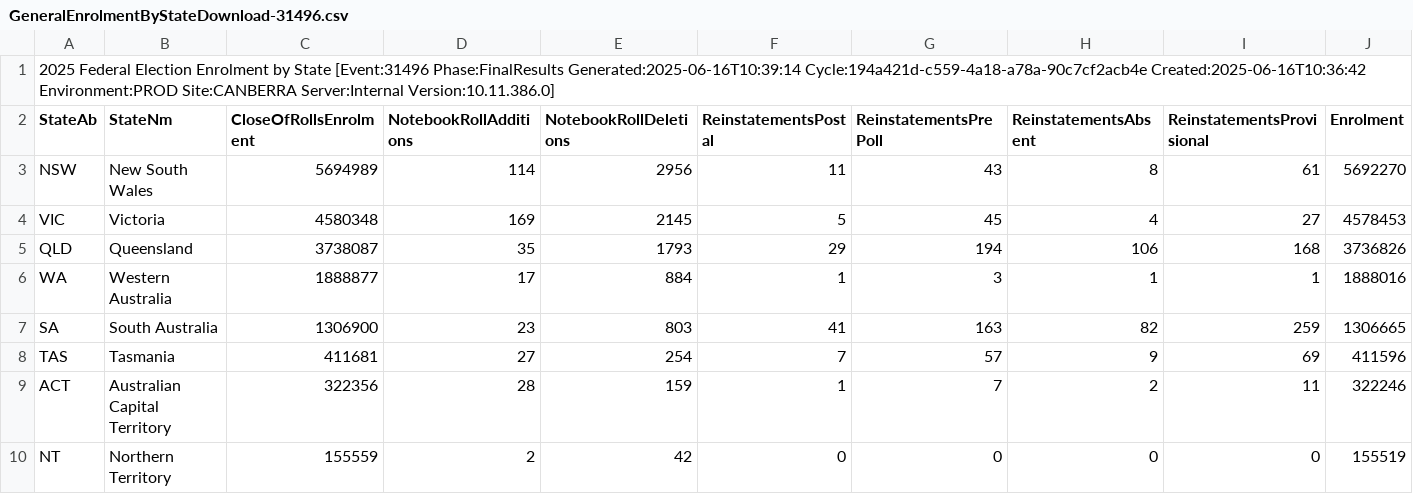
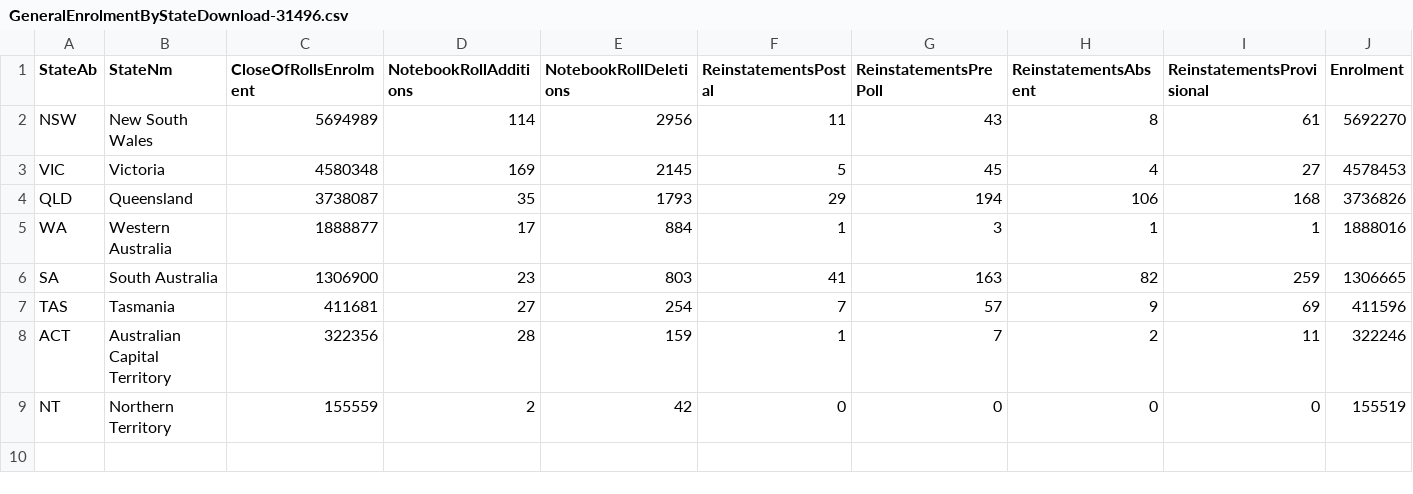
Before and after one commit to anamita-m/FIT3179_A2, a CSV file: datasets/GeneralEnrolmentByStateDownload-31496.csv, drawn as a sheet.

```diff
--- a/datasets/GeneralEnrolmentByStateDownload-31496.csv
+++ b/datasets/GeneralEnrolmentByStateDownload-31496.csv
@@ -1,2 +1 @@
-2025 Federal Election Enrolment by State [Event:31496 Phase:FinalResults Generated:2025-06-16T10:39:14 Cycle:194a421d-c559-4a18-a78a-90c7cf2acb4e Created:2025-06-16T10:36:42 Environment:PROD Site:CANBERRA Server:Internal Version:10.11.386.0]
 StateAb,StateNm,CloseOfRollsEnrolment,NotebookRollAdditions,NotebookRollDeletions,ReinstatementsPostal,ReinstatementsPrePoll,ReinstatementsAbsent,ReinstatementsProvisional,Enrolment
```
Also changed, not shown: datasets/HouseFirstPrefsByPartyDownload-31496.csv, datasets/HouseInformalByDivisionDownload-31496.csv, 44 other files.
